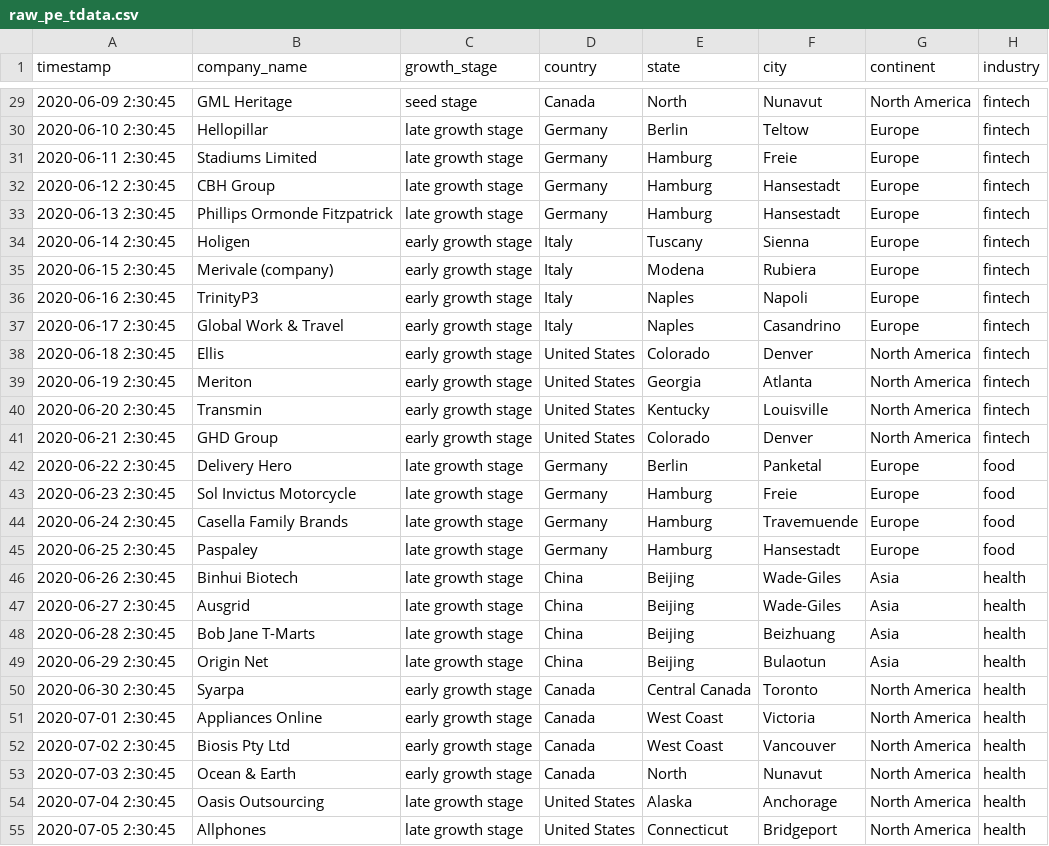
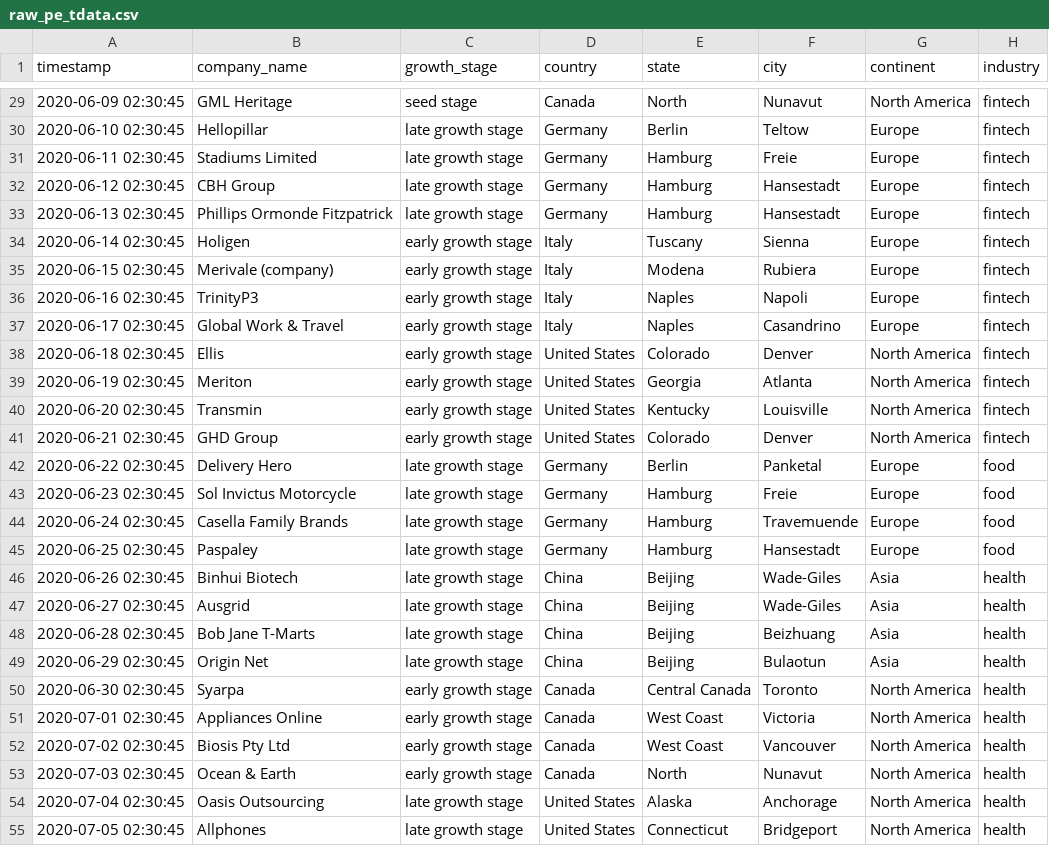
Before and after one commit to liveabilityment360/GCP-latest, a CSV file: data/raw_pe_tdata.csv, drawn as a sheet; only a part is shown, gaps mark what is left out; the diff covers the shown part only; the diff names each change by its address in the sheet, - before the commit and + after, or states it on an @@ line.

```diff
--- a/data/raw_pe_tdata.csv
+++ b/data/raw_pe_tdata.csv
-A29 (timestamp): 2020-06-09 2:30:45
+A29 (timestamp): 2020-06-09 02:30:45
-A30 (timestamp): 2020-06-10 2:30:45
+A30 (timestamp): 2020-06-10 02:30:45
-A31 (timestamp): 2020-06-11 2:30:45
+A31 (timestamp): 2020-06-11 02:30:45
-A32 (timestamp): 2020-06-12 2:30:45
+A32 (timestamp): 2020-06-12 02:30:45
-A33 (timestamp): 2020-06-13 2:30:45
+A33 (timestamp): 2020-06-13 02:30:45
-A34 (timestamp): 2020-06-14 2:30:45
+A34 (timestamp): 2020-06-14 02:30:45
-A35 (timestamp): 2020-06-15 2:30:45
+A35 (timestamp): 2020-06-15 02:30:45
-A36 (timestamp): 2020-06-16 2:30:45
+A36 (timestamp): 2020-06-16 02:30:45
-A37 (timestamp): 2020-06-17 2:30:45
+A37 (timestamp): 2020-06-17 02:30:45
-A38 (timestamp): 2020-06-18 2:30:45
+A38 (timestamp): 2020-06-18 02:30:45
-A39 (timestamp): 2020-06-19 2:30:45
+A39 (timestamp): 2020-06-19 02:30:45
-A40 (timestamp): 2020-06-20 2:30:45
+A40 (timestamp): 2020-06-20 02:30:45
-A41 (timestamp): 2020-06-21 2:30:45
+A41 (timestamp): 2020-06-21 02:30:45
-A42 (timestamp): 2020-06-22 2:30:45
+A42 (timestamp): 2020-06-22 02:30:45
-A43 (timestamp): 2020-06-23 2:30:45
+A43 (timestamp): 2020-06-23 02:30:45
-A44 (timestamp): 2020-06-24 2:30:45
+A44 (timestamp): 2020-06-24 02:30:45
-A45 (timestamp): 2020-06-25 2:30:45
+A45 (timestamp): 2020-06-25 02:30:45
-A46 (timestamp): 2020-06-26 2:30:45
+A46 (timestamp): 2020-06-26 02:30:45
-A47 (timestamp): 2020-06-27 2:30:45
+A47 (timestamp): 2020-06-27 02:30:45
-A48 (timestamp): 2020-06-28 2:30:45
+A48 (timestamp): 2020-06-28 02:30:45
-A49 (timestamp): 2020-06-29 2:30:45
+A49 (timestamp): 2020-06-29 02:30:45
-A50 (timestamp): 2020-06-30 2:30:45
+A50 (timestamp): 2020-06-30 02:30:45
-A51 (timestamp): 2020-07-01 2:30:45
+A51 (timestamp): 2020-07-01 02:30:45
-A52 (timestamp): 2020-07-02 2:30:45
+A52 (timestamp): 2020-07-02 02:30:45
-A53 (timestamp): 2020-07-03 2:30:45
+A53 (timestamp): 2020-07-03 02:30:45
-A54 (timestamp): 2020-07-04 2:30:45
+A54 (timestamp): 2020-07-04 02:30:45
-A55 (timestamp): 2020-07-05 2:30:45
+A55 (timestamp): 2020-07-05 02:30:45
```
Also changed, not shown: 73 edited cells elsewhere in this file.
